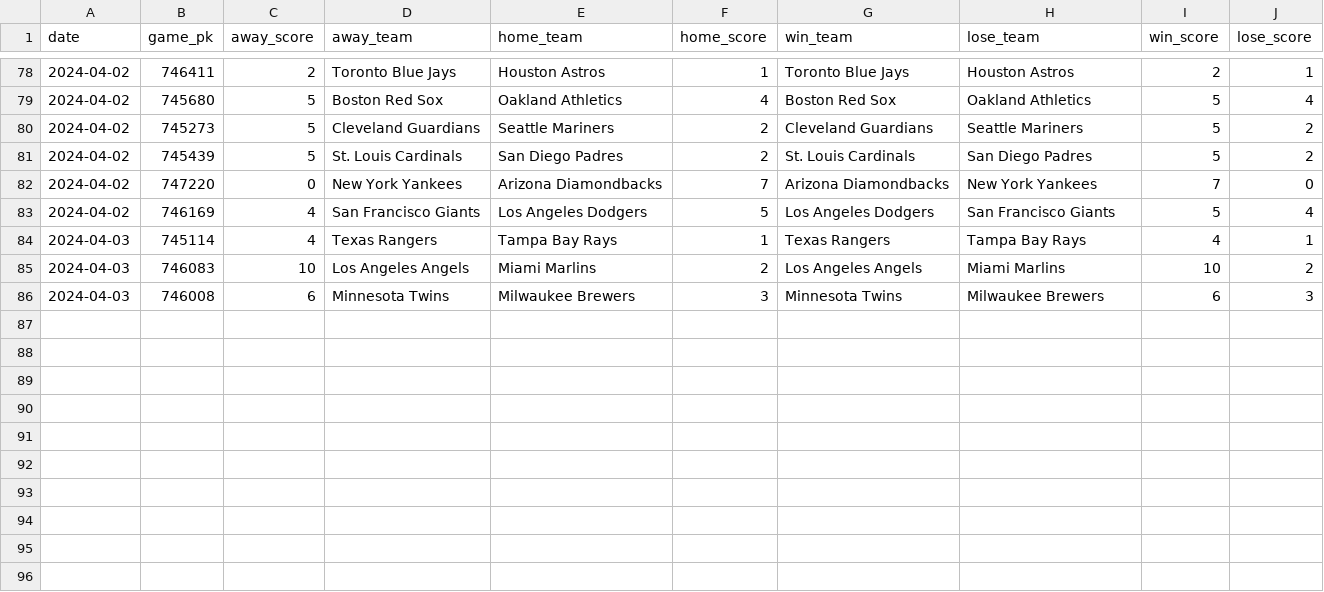
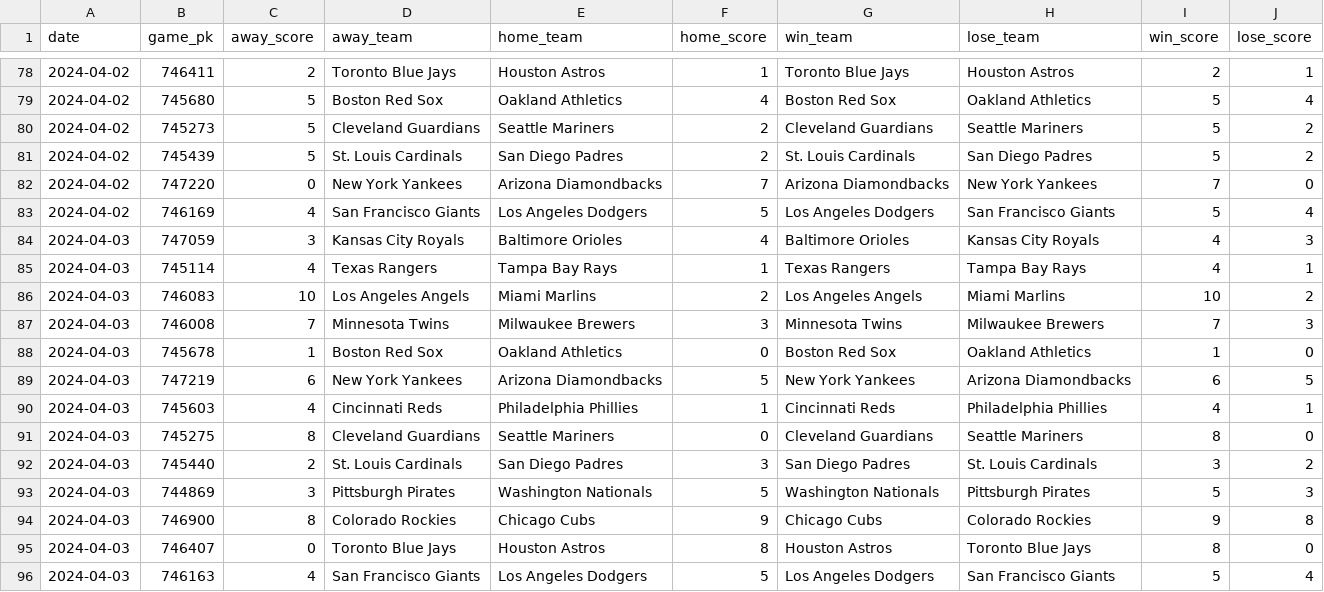
Before and after one commit to chadallison/mlb24, a CSV file: data/end_games.csv, drawn as a sheet; only a part is shown, gaps mark what is left out.

```diff
--- a/data/end_games.csv
+++ b/data/end_games.csv
@@ -83,4 +83,14 @@ date,game_pk,away_score,away_team,home_team,home_score,win_team,lose_team,win_sc
 2024-04-02,746169,4,San Francisco Giants,Los Angeles Dodgers,5,Los Angeles Dodgers,San Francisco Giants,5,4
+2024-04-03,747059,3,Kansas City Royals,Baltimore Orioles,4,Baltimore Orioles,Kansas City Royals,4,3
 2024-04-03,745114,4,Texas Rangers,Tampa Bay Rays,1,Texas Rangers,Tampa Bay Rays,4,1
 2024-04-03,746083,10,Los Angeles Angels,Miami Marlins,2,Los Angeles Angels,Miami Marlins,10,2
-2024-04-03,746008,6,Minnesota Twins,Milwaukee Brewers,3,Minnesota Twins,Milwaukee Brewers,6,3
+2024-04-03,746008,7,Minnesota Twins,Milwaukee Brewers,3,Minnesota Twins,Milwaukee Brewers,7,3
+2024-04-03,745678,1,Boston Red Sox,Oakland Athletics,0,Boston Red Sox,Oakland Athletics,1,0
+2024-04-03,747219,6,New York Yankees,Arizona Diamondbacks,5,New York Yankees,Arizona Diamondbacks,6,5
+2024-04-03,745603,4,Cincinnati Reds,Philadelphia Phillies,1,Cincinnati Reds,Philadelphia Phillies,4,1
+2024-04-03,745275,8,Cleveland Guardians,Seattle Mariners,0,Cleveland Guardians,Seattle Mariners,8,0
+2024-04-03,745440,2,St. Louis Cardinals,San Diego Padres,3,San Diego Padres,St. Louis Cardinals,3,2
+2024-04-03,744869,3,Pittsburgh Pirates,Washington Nationals,5,Washington Nationals,Pittsburgh Pirates,5,3
+2024-04-03,746900,8,Colorado Rockies,Chicago Cubs,9,Chicago Cubs,Colorado Rockies,9,8
+2024-04-03,746407,0,Toronto Blue Jays,Houston Astros,8,Houston Astros,Toronto Blue Jays,8,0
+2024-04-03,746163,4,San Francisco Giants,Los Angeles Dodgers,5,Los Angeles Dodgers,San Francisco Giants,5,4
```
Also changed, not shown: 3 other files.
